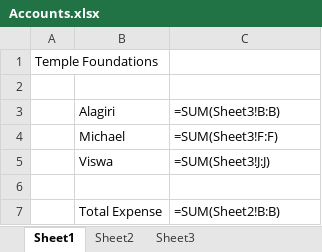
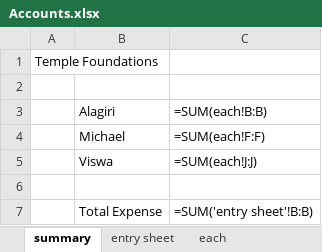
Before and after one commit to templefoundations/ead_business, an Excel workbook: Accounts.xlsx, sheet summary, drawn as a sheet; values as stored, in another font and other column widths than the file's, no borders; formulas are shown in place of their values; the diff names each change by its address in the sheet, - before the commit and + after, or states it on an @@ line.

Commit message:
acc

```diff
--- a/Accounts.xlsx (sheet summary)
+++ b/Accounts.xlsx (sheet summary)
-sheet tab: Sheet1
+sheet tab: summary
-sheet tab: Sheet2
+sheet tab: entry sheet
-sheet tab: Sheet3
+sheet tab: each
-C3: =SUM(Sheet3!B:B)
+C3: =SUM(each!B:B)
-C4: =SUM(Sheet3!F:F)
+C4: =SUM(each!F:F)
-C5: =SUM(Sheet3!J:J)
+C5: =SUM(each!J:J)
-C7: =SUM(Sheet2!B:B)
+C7: =SUM('entry sheet'!B:B)
```
